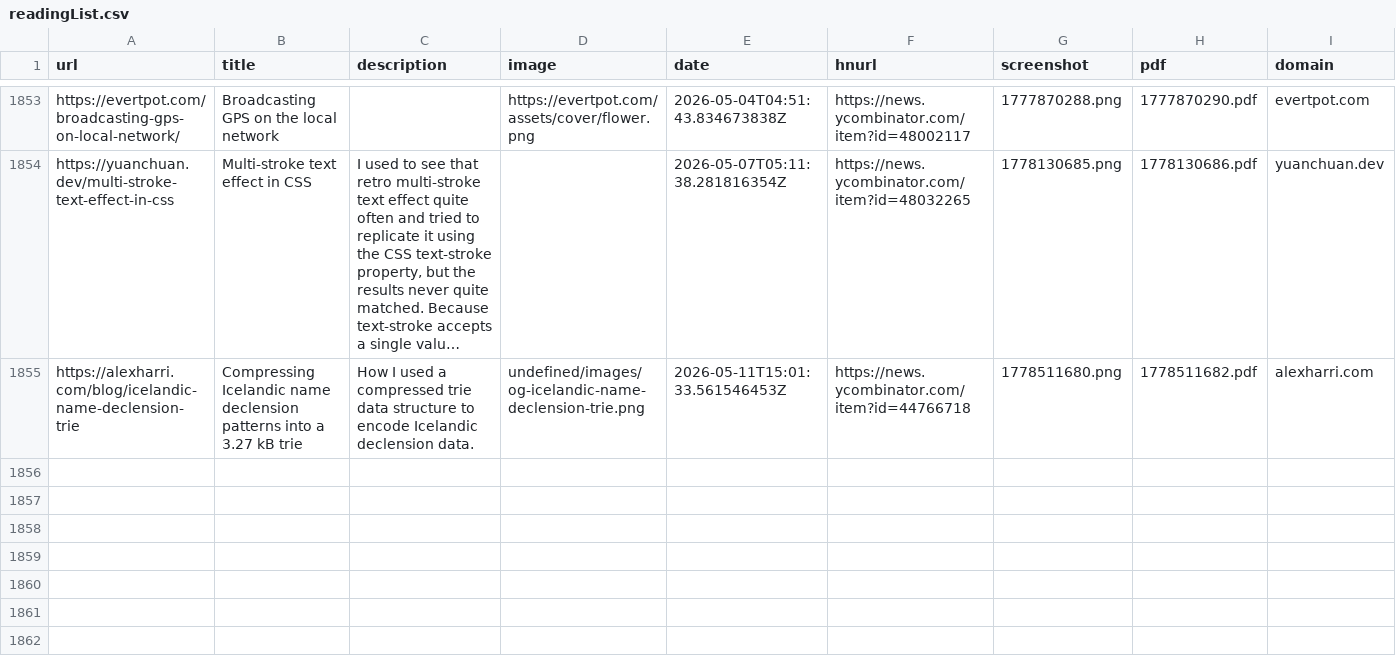
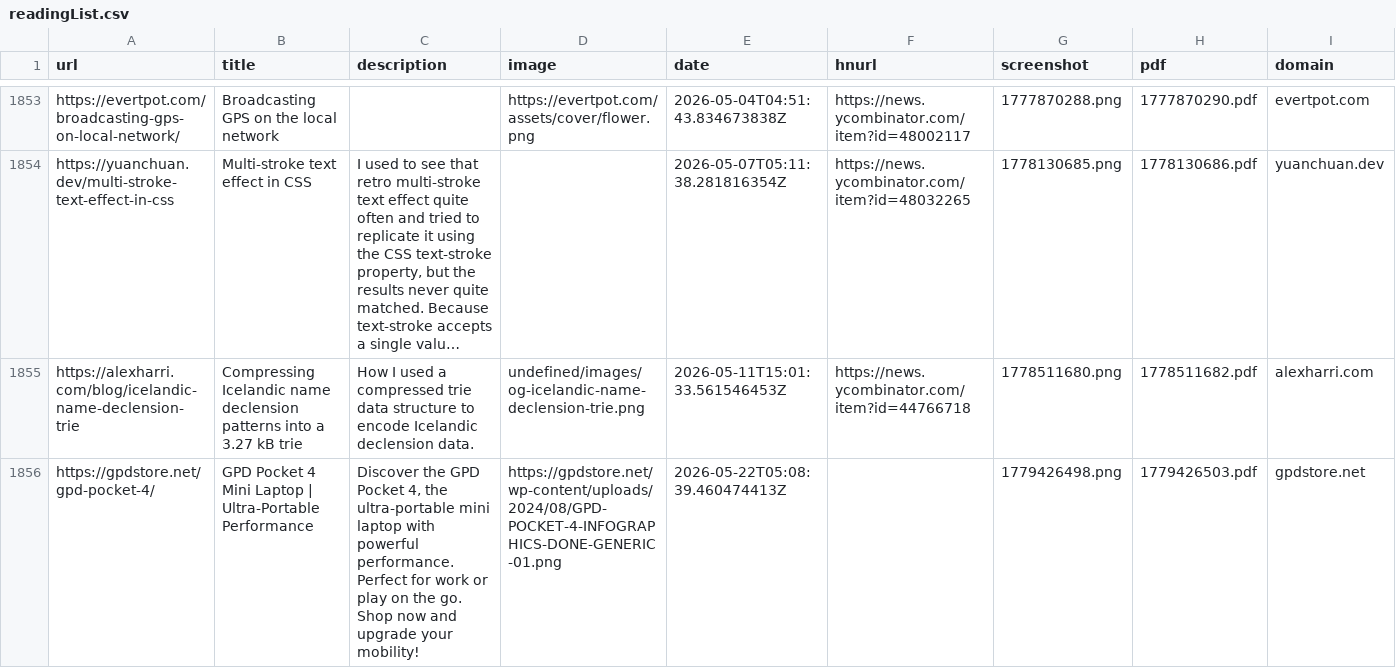
Before and after one commit to jamesmstone/readingList, a CSV file: readingList.csv, drawn as a sheet; only a part is shown, gaps mark what is left out; long unchanged cells end in …; the diff names each change by its address in the sheet, - before the commit and + after, or states it on an @@ line.

Commit message:
Automated reading list update on Fri May 22 05:08:39 UTC 2026

```diff
--- a/readingList.csv
+++ b/readingList.csv
+row 1856: https://gpdstore.net/gpd-pocket-4/ | GPD Pocket 4 Mini Laptop | Ultra-Portable Performance | Discover the GPD Pocket 4, the ultra-portable mini laptop with powerful performance. Perfect for work or play on the go. Shop now and upgrade your mobility! | https://gpdstore.net/wp-content/uploads/2024/08/GPD-POCKET-4-INFOGRAPHICS-DONE-GENERIC-01.png | 2026-05-22T05:08:39.460474413Z |  | 1779426498.png | 1779426503.pdf | gpdstore.net
```
Also changed, not shown: 2 other files.
